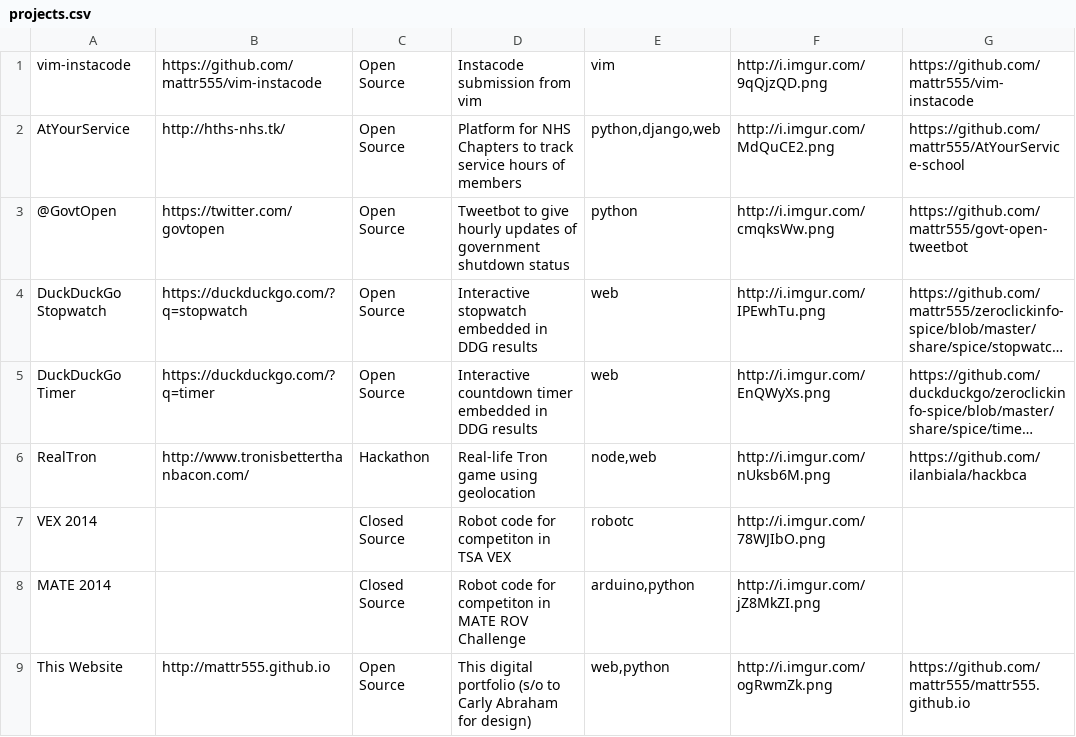
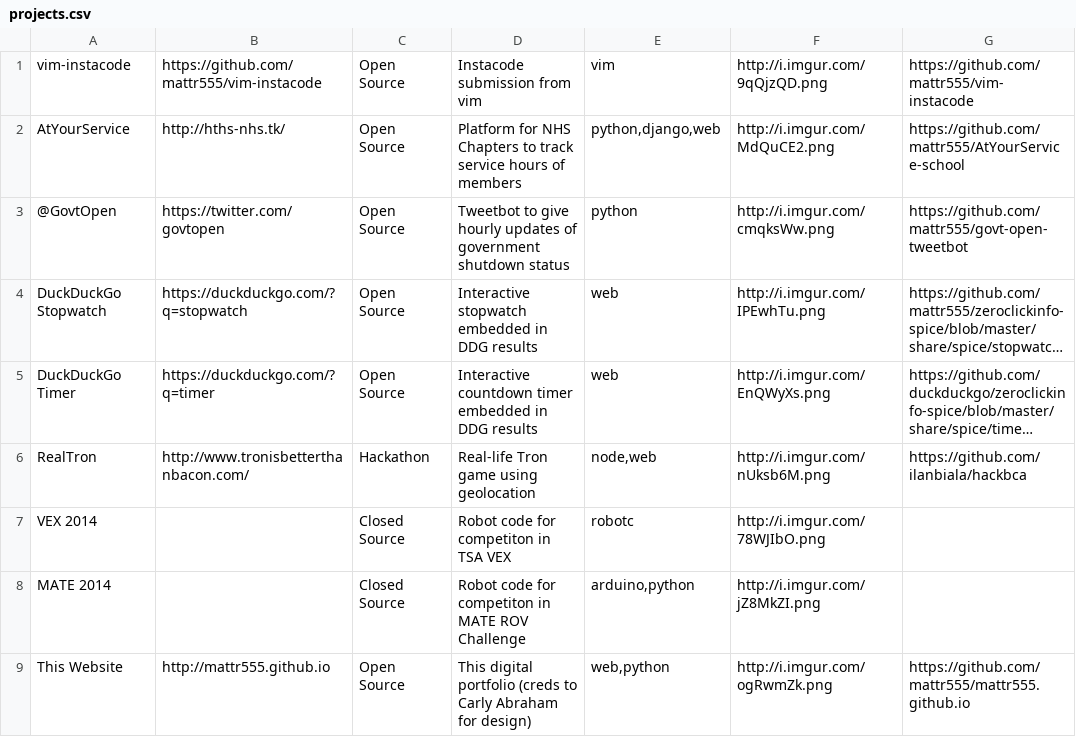
Before and after one commit to mattr555/mattr555.github.io, a CSV file: projects.csv, drawn as a sheet; long unchanged cells end in ….

```diff
--- a/projects.csv
+++ b/projects.csv
@@ -8,2 +8,2 @@ RealTron,http://www.tronisbetterthanbacon.com/,Hackathon,"Real-life Tron game us
 "MATE 2014",,"Closed Source","Robot code for competiton in MATE ROV Challenge","arduino,python",http://i.imgur.com/jZ8MkZI.png,
-"This Website",http://mattr555.github.io,"Open Source","This digital portfolio (s/o to Carly Abraham for design)","web,python",http://i.imgur.com/ogRwmZk.png,https://github.com/mattr555/mattr555.github.io
+"This Website",http://mattr555.github.io,"Open Source","This digital portfolio (creds to Carly Abraham for design)","web,python",http://i.imgur.com/ogRwmZk.png,https://github.com/mattr555/mattr555.github.io
```
Also changed, not shown: 8 other files.
